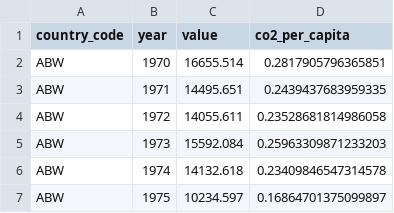
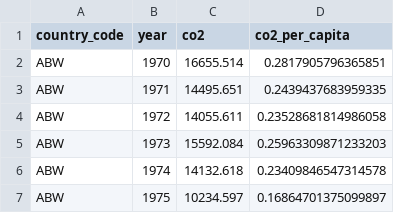
Before and after one commit to erdnuz/climate_lens, a CSV file: data/co2.csv, drawn as a sheet; only a part is shown.

```diff
--- a/data/co2.csv
+++ b/data/co2.csv
@@ -1,2 +1,2 @@
-country_code,year,value,co2_per_capita
+country_code,year,co2,co2_per_capita
 ABW,1970,16655.514,0.2817905796365851
```
Also changed, not shown: data_explore/co2.csv, data_explore/pollution.csv, 8 other files.
